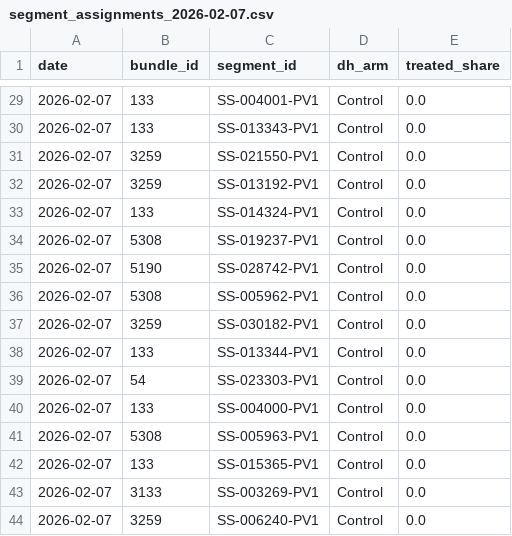
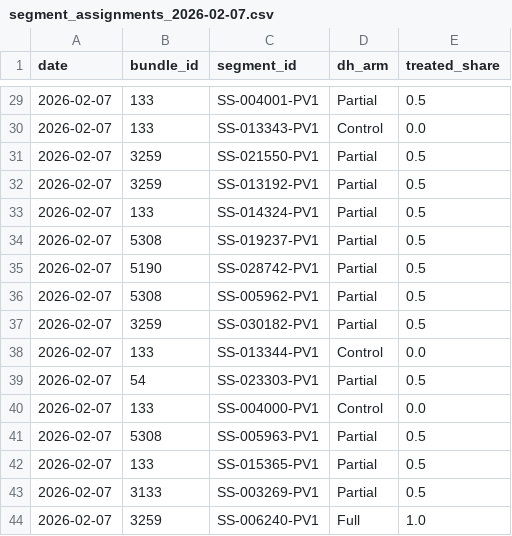
Before and after one commit to IrisWang2333/fieldprep, a CSV file: outputs/plans/segment_assignments_2026-02-07.csv, drawn as a sheet; only a part is shown, gaps mark what is left out; the diff covers the shown part only.

```diff
--- a/outputs/plans/segment_assignments_2026-02-07.csv
+++ b/outputs/plans/segment_assignments_2026-02-07.csv
@@ -29,16 +29,16 @@ date,bundle_id,segment_id,dh_arm,treated_share
-2026-02-07,133,SS-004001-PV1,Control,0.0
+2026-02-07,133,SS-004001-PV1,Partial,0.5
 2026-02-07,133,SS-013343-PV1,Control,0.0
-2026-02-07,3259,SS-021550-PV1,Control,0.0
-2026-02-07,3259,SS-013192-PV1,Control,0.0
-2026-02-07,133,SS-014324-PV1,Control,0.0
-2026-02-07,5308,SS-019237-PV1,Control,0.0
-2026-02-07,5190,SS-028742-PV1,Control,0.0
-2026-02-07,5308,SS-005962-PV1,Control,0.0
-2026-02-07,3259,SS-030182-PV1,Control,0.0
+2026-02-07,3259,SS-021550-PV1,Partial,0.5
+2026-02-07,3259,SS-013192-PV1,Partial,0.5
+2026-02-07,133,SS-014324-PV1,Partial,0.5
+2026-02-07,5308,SS-019237-PV1,Partial,0.5
+2026-02-07,5190,SS-028742-PV1,Partial,0.5
+2026-02-07,5308,SS-005962-PV1,Partial,0.5
+2026-02-07,3259,SS-030182-PV1,Partial,0.5
 2026-02-07,133,SS-013344-PV1,Control,0.0
-2026-02-07,54,SS-023303-PV1,Control,0.0
+2026-02-07,54,SS-023303-PV1,Partial,0.5
 2026-02-07,133,SS-004000-PV1,Control,0.0
-2026-02-07,5308,SS-005963-PV1,Control,0.0
-2026-02-07,133,SS-015365-PV1,Control,0.0
-2026-02-07,3133,SS-003269-PV1,Control,0.0
-2026-02-07,3259,SS-006240-PV1,Control,0.0
+2026-02-07,5308,SS-005963-PV1,Partial,0.5
+2026-02-07,133,SS-015365-PV1,Partial,0.5
+2026-02-07,3133,SS-003269-PV1,Partial,0.5
+2026-02-07,3259,SS-006240-PV1,Full,1.0
```
Also changed, not shown: 34 edited cells elsewhere in this file, outputs/plans/segment_assignments_2026-01-10.csv, outputs/plans/segment_assignments_2026-01-17.csv, 8 other files.
